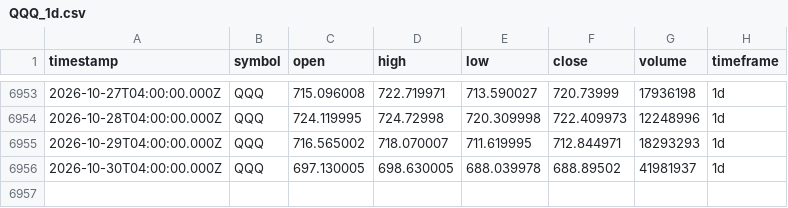
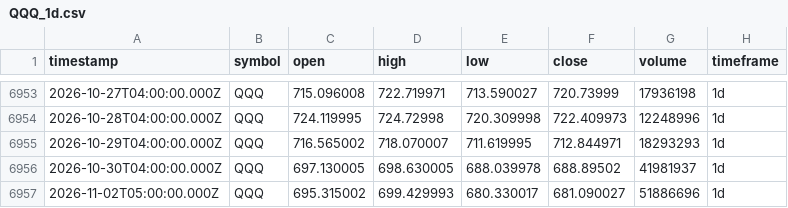
Before and after one commit to adad09382/tqqq-sniper, a CSV file: data/QQQ_1d.csv, drawn as a sheet; only a part is shown, gaps mark what is left out; the diff names each change by its address in the sheet, - before the commit and + after, or states it on an @@ line.

Commit message:
data: update OHLCV 2026-11-02

```diff
--- a/data/QQQ_1d.csv
+++ b/data/QQQ_1d.csv
+row 6957: 2026-11-02T05:00:00.000Z | QQQ | 695.315002 | 699.429993 | 680.330017 | 681.090027 | 51886696 | 1d
```
Also changed, not shown: data/TQQQ_1d.csv.
